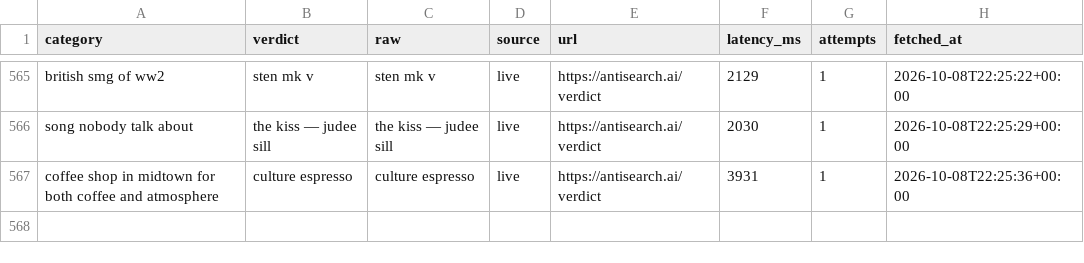
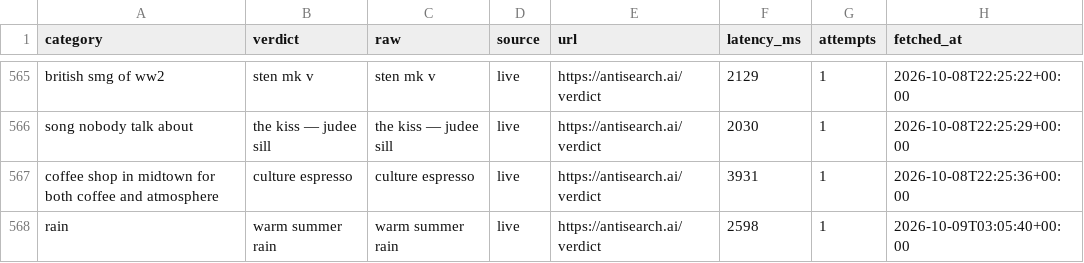
Before and after one commit to everfields/antisearch-automation, a CSV file: verdicts.csv, drawn as a sheet; only a part is shown, gaps mark what is left out.

```diff
--- a/verdicts.csv
+++ b/verdicts.csv
@@ -567 +567,2 @@ song nobody talk about,the kiss — judee sill,the kiss — judee sill,live,http
 coffee shop in midtown for both coffee and atmosphere,culture espresso,culture espresso,live,https://antisearch.ai/verdict,3931,1,2026-10-08T22:25:36+00:00
+rain,warm summer rain,warm summer rain,live,https://antisearch.ai/verdict,2598,1,2026-10-09T03:05:40+00:00
```
Also changed, not shown: posts.csv, 1 other file.
